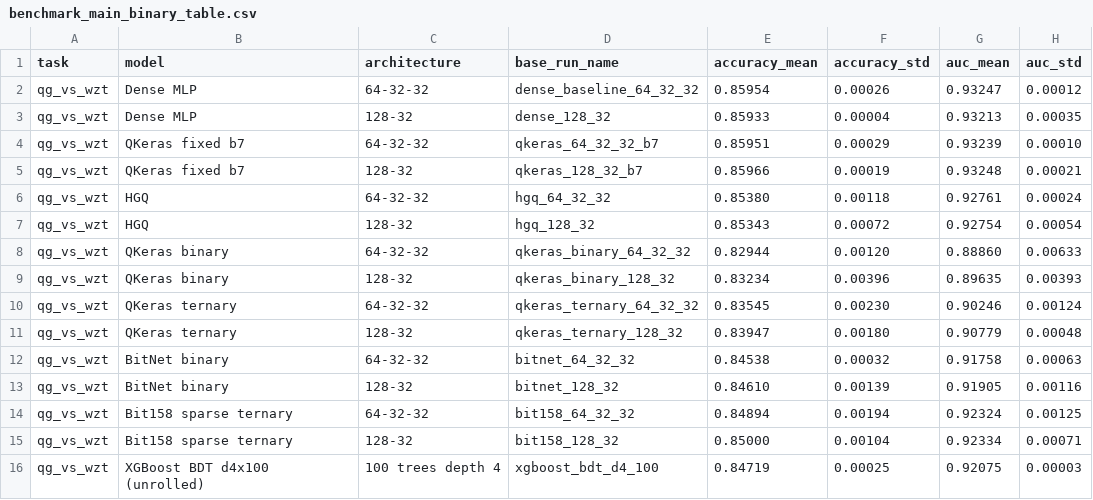
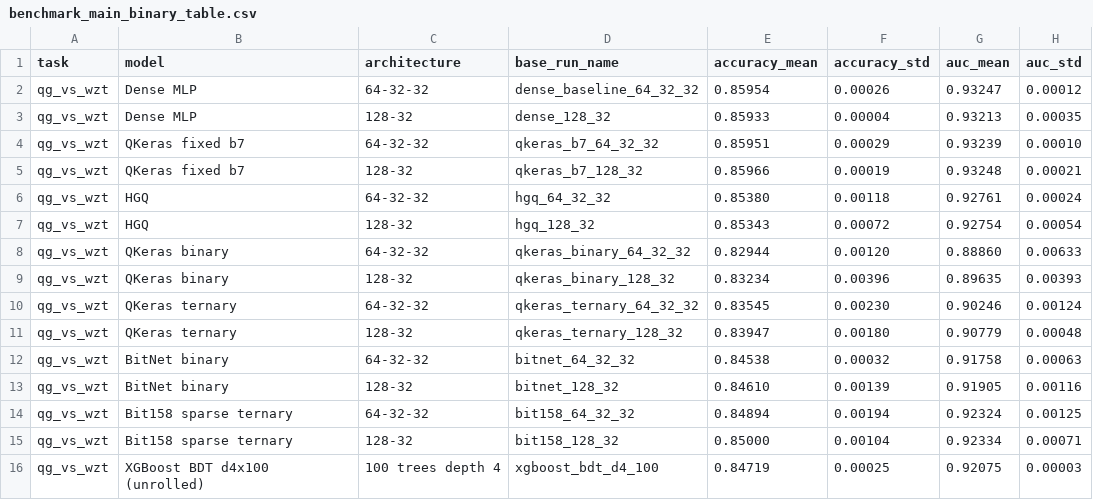
Before and after one commit to nairods/fastml_bitnet_benchmark, a CSV file: results/benchmark_main_binary_table.csv, drawn as a sheet; only a part is shown; the diff names each change by its address in the sheet, - before the commit and + after, or states it on an @@ line.

Commit message:
Update benchmark_main_binary_table.csv

```diff
--- a/results/benchmark_main_binary_table.csv
+++ b/results/benchmark_main_binary_table.csv
-D4 (base_run_name): qkeras_64_32_32_b7
+D4 (base_run_name): qkeras_b7_64_32_32
-D5 (base_run_name): qkeras_128_32_b7
+D5 (base_run_name): qkeras_b7_128_32
```
